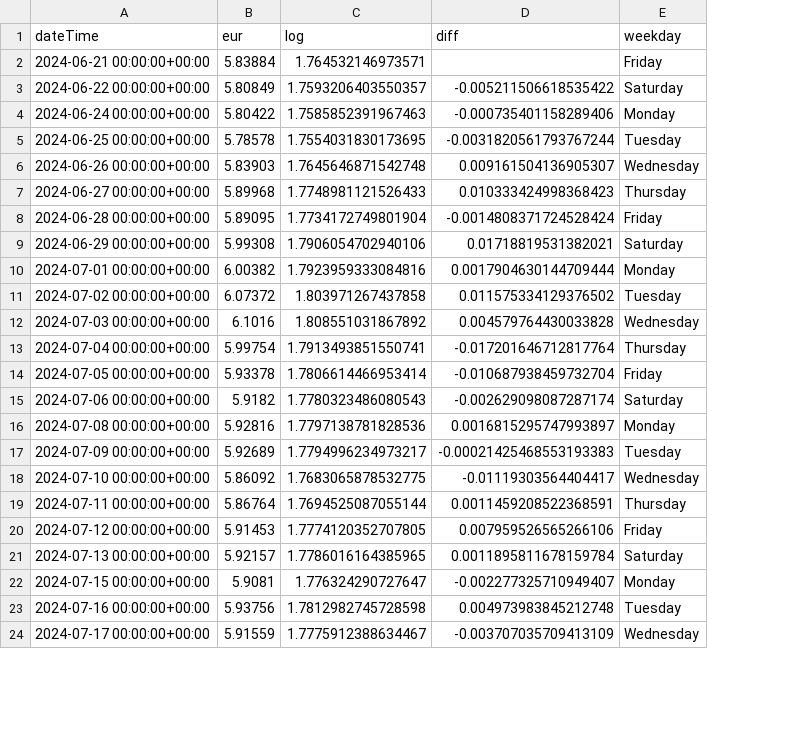
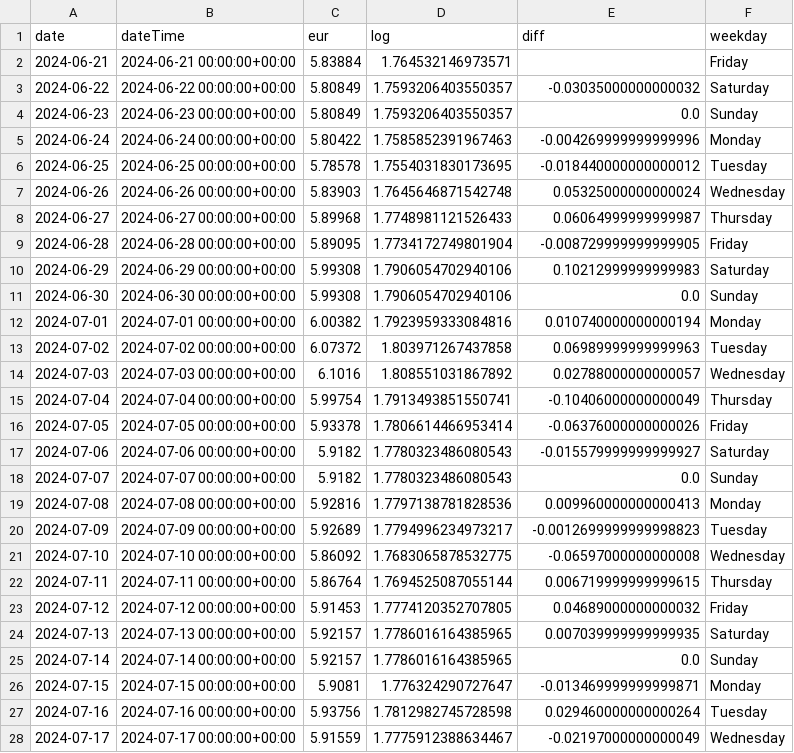
Before and after one commit to tassiaaccioly/rxchange, a CSV file: scripts/datasets/arima_ready/eur_arima_3months.csv, drawn as a sheet; only a part is shown; addresses are those after the commit; the diff covers the shown part only; the diff names each change by its address in the sheet, - before the commit and + after, or states it on an @@ line.

```diff
--- a/scripts/datasets/arima_ready/eur_arima_3months.csv
+++ b/scripts/datasets/arima_ready/eur_arima_3months.csv
+column A (date), rows 2-3: 2024-06-21 | 2024-06-22; rows 5-10: 2024-06-24 | 2024-06-25 | 2024-06-26 | 2024-06-27 | 2024-06-28 | 2024-06-29; rows 12-17: 2024-07-01 | 2024-07-02 | 2024-07-03 | 2024-07-04 | 2024-07-05 | 2024-07-06; rows 19-24: 2024-07-08 | 2024-07-09 | 2024-07-10 | 2024-07-11 | 2024-07-12 | 2024-07-13; rows 26-28: 2024-07-15 | 2024-07-16 | 2024-07-17
-E3 (diff): -0.005211506618535422
+E3 (diff): -0.03035000000000032
+row 4: 2024-06-23 | 2024-06-23 00:00:00+00:00 | 5.80849 | 1.7593206403550357 | 0.0 | Sunday
-E5 (diff): -0.000735401158289406
+E5 (diff): -0.004269999999999996
-E6 (diff): -0.0031820561793767244
+E6 (diff): -0.018440000000000012
-E7 (diff): 0.009161504136905307
+E7 (diff): 0.05325000000000024
-E8 (diff): 0.010333424998368423
+E8 (diff): 0.06064999999999987
-E9 (diff): -0.0014808371724528424
+E9 (diff): -0.008729999999999905
-E10 (diff): 0.01718819531382021
+E10 (diff): 0.10212999999999983
+row 11: 2024-06-30 | 2024-06-30 00:00:00+00:00 | 5.99308 | 1.7906054702940106 | 0.0 | Sunday
-E12 (diff): 0.0017904630144709444
+E12 (diff): 0.010740000000000194
-E13 (diff): 0.011575334129376502
+E13 (diff): 0.06989999999999963
-E14 (diff): 0.004579764430033828
+E14 (diff): 0.02788000000000057
-E15 (diff): -0.017201646712817764
+E15 (diff): -0.10406000000000049
-E16 (diff): -0.010687938459732704
+E16 (diff): -0.06376000000000026
-E17 (diff): -0.002629098087287174
+E17 (diff): -0.015579999999999927
+row 18: 2024-07-07 | 2024-07-07 00:00:00+00:00 | 5.9182 | 1.7780323486080543 | 0.0 | Sunday
-E19 (diff): 0.0016815295747993897
+E19 (diff): 0.009960000000000413
-E20 (diff): -0.00021425468553193383
+E20 (diff): -0.0012699999999998823
-E21 (diff): -0.01119303564404417
+E21 (diff): -0.06597000000000008
-E22 (diff): 0.0011459208522368591
+E22 (diff): 0.006719999999999615
-E23 (diff): 0.007959526565266106
+E23 (diff): 0.04689000000000032
-E24 (diff): 0.0011895811678159784
+E24 (diff): 0.007039999999999935
+row 25: 2024-07-14 | 2024-07-14 00:00:00+00:00 | 5.92157 | 1.7786016164385965 | 0.0 | Sunday
-E26 (diff): -0.002277325710949407
+E26 (diff): -0.013469999999999871
-E27 (diff): 0.004973983845212748
+E27 (diff): 0.029460000000000264
-E28 (diff): -0.003707035709413109
+E28 (diff): -0.02197000000000049
```
Also changed, not shown: 9 added rows and 56 edited cells elsewhere in this file, scripts/datasets/arima_ready/usd_arima_3months.csv, scripts/datasets/wrangled/df_eur_1year.csv, 1 other file.
